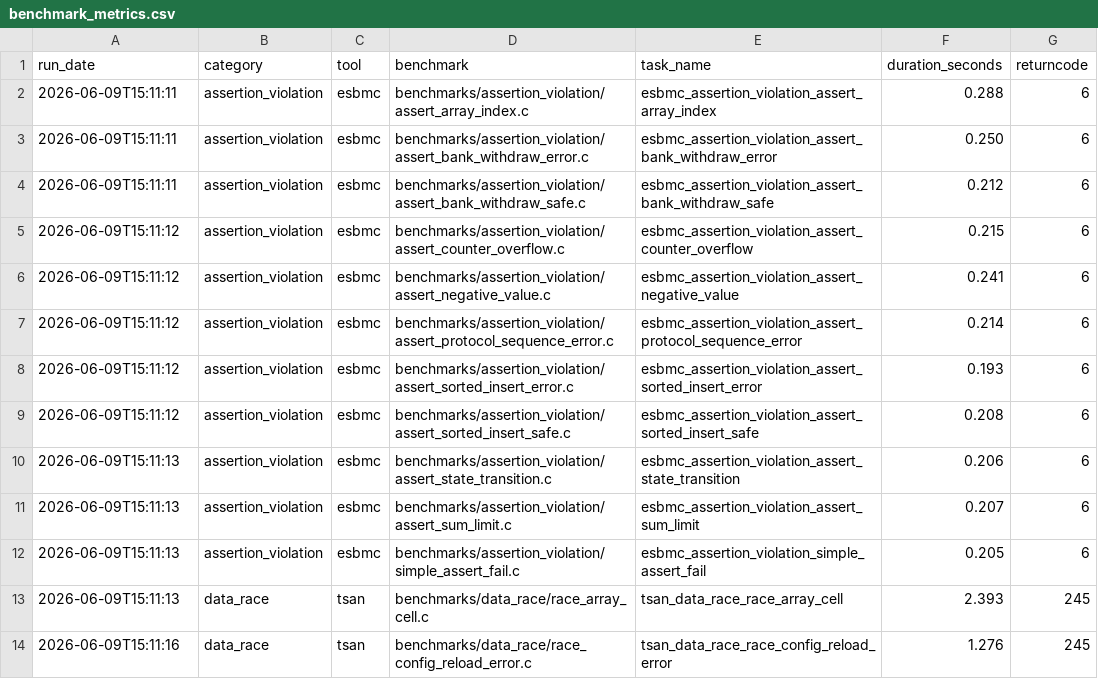
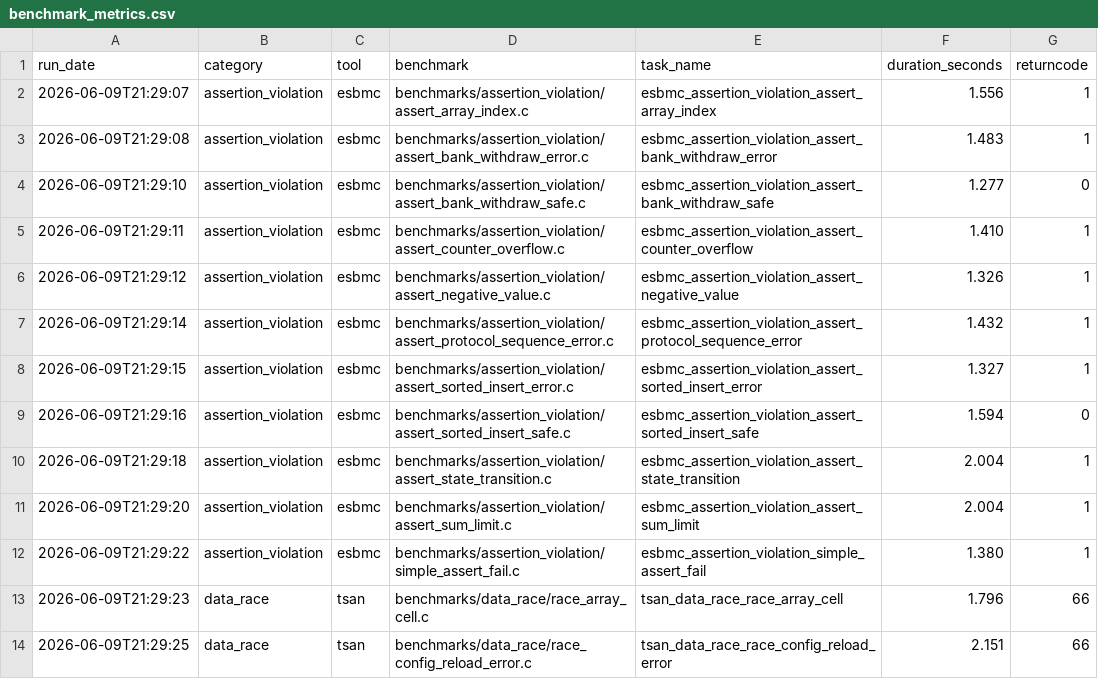
Before and after one commit to EricoBorgonove/vss-concurrency-llm-pipeline, a CSV file: reports/benchmark_metrics.csv, drawn as a sheet; only a part is shown; the diff covers the shown part only.

```diff
--- a/reports/benchmark_metrics.csv
+++ b/reports/benchmark_metrics.csv
@@ -1,14 +1,14 @@
 run_date,category,tool,benchmark,task_name,duration_seconds,returncode
-2026-06-09T15:11:11,assertion_violation,esbmc,benchmarks/assertion_violation/assert_array_index.c,esbmc_assertion_violation_assert_array_index,0.288,6
-2026-06-09T15:11:11,assertion_violation,esbmc,benchmarks/assertion_violation/assert_bank_withdraw_error.c,esbmc_assertion_violation_assert_bank_withdraw_error,0.250,6
-2026-06-09T15:11:11,assertion_violation,esbmc,benchmarks/assertion_violation/assert_bank_withdraw_safe.c,esbmc_assertion_violation_assert_bank_withdraw_safe,0.212,6
-2026-06-09T15:11:12,assertion_violation,esbmc,benchmarks/assertion_violation/assert_counter_overflow.c,esbmc_assertion_violation_assert_counter_overflow,0.215,6
-2026-06-09T15:11:12,assertion_violation,esbmc,benchmarks/assertion_violation/assert_negative_value.c,esbmc_assertion_violation_assert_negative_value,0.241,6
-2026-06-09T15:11:12,assertion_violation,esbmc,benchmarks/assertion_violation/assert_protocol_sequence_error.c,esbmc_assertion_violation_assert_protocol_sequence_error,0.214,6
-2026-06-09T15:11:12,assertion_violation,esbmc,benchmarks/assertion_violation/assert_sorted_insert_error.c,esbmc_assertion_violation_assert_sorted_insert_error,0.193,6
-2026-06-09T15:11:12,assertion_violation,esbmc,benchmarks/assertion_violation/assert_sorted_insert_safe.c,esbmc_assertion_violation_assert_sorted_insert_safe,0.208,6
-2026-06-09T15:11:13,assertion_violation,esbmc,benchmarks/assertion_violation/assert_state_transition.c,esbmc_assertion_violation_assert_state_transition,0.206,6
-2026-06-09T15:11:13,assertion_violation,esbmc,benchmarks/assertion_violation/assert_sum_limit.c,esbmc_assertion_violation_assert_sum_limit,0.207,6
-2026-06-09T15:11:13,assertion_violation,esbmc,benchmarks/assertion_violation/simple_assert_fail.c,esbmc_assertion_violation_simple_assert_fail,0.205,6
-2026-06-09T15:11:13,data_race,tsan,benchmarks/data_race/race_array_cell.c,tsan_data_race_race_array_cell,2.393,245
-2026-06-09T15:11:16,data_race,tsan,benchmarks/data_race/race_config_reload_error.c,tsan_data_race_race_config_reload_error,1.276,245
+2026-06-09T21:29:07,assertion_violation,esbmc,benchmarks/assertion_violation/assert_array_index.c,esbmc_assertion_violation_assert_array_index,1.556,1
+2026-06-09T21:29:08,assertion_violation,esbmc,benchmarks/assertion_violation/assert_bank_withdraw_error.c,esbmc_assertion_violation_assert_bank_withdraw_error,1.483,1
+2026-06-09T21:29:10,assertion_violation,esbmc,benchmarks/assertion_violation/assert_bank_withdraw_safe.c,esbmc_assertion_violation_assert_bank_withdraw_safe,1.277,0
+2026-06-09T21:29:11,assertion_violation,esbmc,benchmarks/assertion_violation/assert_counter_overflow.c,esbmc_assertion_violation_assert_counter_overflow,1.410,1
+2026-06-09T21:29:12,assertion_violation,esbmc,benchmarks/assertion_violation/assert_negative_value.c,esbmc_assertion_violation_assert_negative_value,1.326,1
+2026-06-09T21:29:14,assertion_violation,esbmc,benchmarks/assertion_violation/assert_protocol_sequence_error.c,esbmc_assertion_violation_assert_protocol_sequence_error,1.432,1
+2026-06-09T21:29:15,assertion_violation,esbmc,benchmarks/assertion_violation/assert_sorted_insert_error.c,esbmc_assertion_violation_assert_sorted_insert_error,1.327,1
+2026-06-09T21:29:16,assertion_violation,esbmc,benchmarks/assertion_violation/assert_sorted_insert_safe.c,esbmc_assertion_violation_assert_sorted_insert_safe,1.594,0
+2026-06-09T21:29:18,assertion_violation,esbmc,benchmarks/assertion_violation/assert_state_transition.c,esbmc_assertion_violation_assert_state_transition,2.004,1
+2026-06-09T21:29:20,assertion_violation,esbmc,benchmarks/assertion_violation/assert_sum_limit.c,esbmc_assertion_violation_assert_sum_limit,2.004,1
+2026-06-09T21:29:22,assertion_violation,esbmc,benchmarks/assertion_violation/simple_assert_fail.c,esbmc_assertion_violation_simple_assert_fail,1.380,1
+2026-06-09T21:29:23,data_race,tsan,benchmarks/data_race/race_array_cell.c,tsan_data_race_race_array_cell,1.796,66
+2026-06-09T21:29:25,data_race,tsan,benchmarks/data_race/race_config_reload_error.c,tsan_data_race_race_config_reload_error,2.151,66
```
Also changed, not shown: 132 edited cells elsewhere in this file, reports/category_metrics.csv, reports/results.csv, 9 other files.
